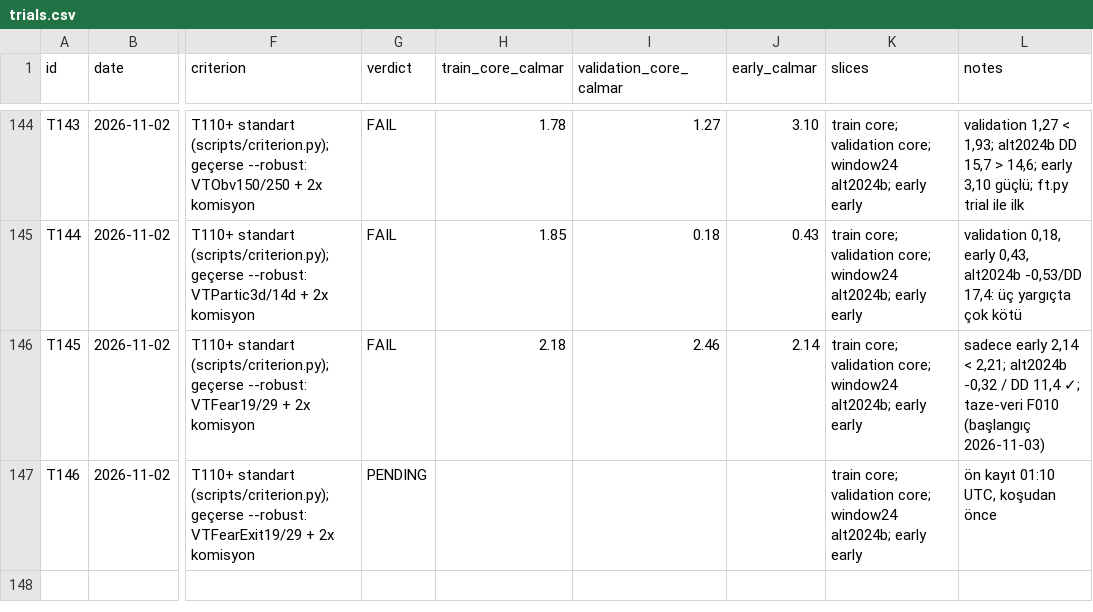
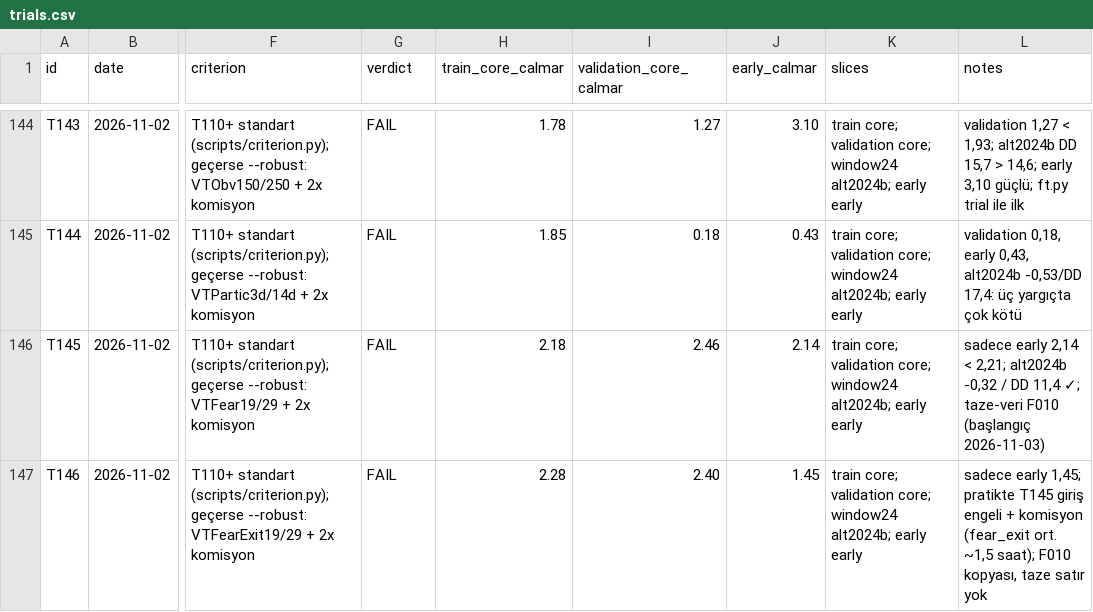
Before and after one commit to mertrumi-dev/ft-lab, a CSV file: docs/trials.csv, drawn as a sheet; only a part is shown, gaps mark what is left out; the diff names each change by its address in the sheet, - before the commit and + after, or states it on an @@ line.

```diff
--- a/docs/trials.csv
+++ b/docs/trials.csv
-G147 (verdict): PENDING
+G147 (verdict): FAIL
-H147 (train_core_calmar): (empty)
+H147 (train_core_calmar): 2.28
-I147 (validation_core_calmar): (empty)
+I147 (validation_core_calmar): 2.40
-J147 (early_calmar): (empty)
+J147 (early_calmar): 1.45
-L147 (notes): ön kayıt 01:10 UTC, koşudan önce
+L147 (notes): sadece early 1,45; pratikte T145 giriş engeli + komisyon (fear_exit ort. ~1,5 saat); F010 kopyası, taze satır yok
```
Also changed, not shown: 3 other files.
